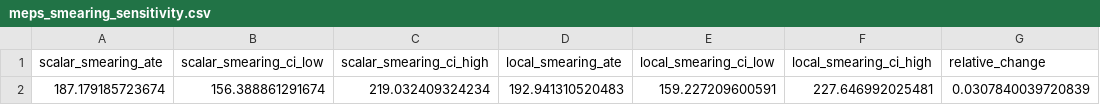
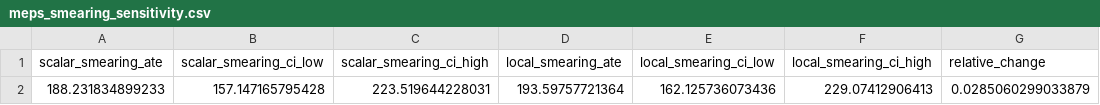
Before and after one commit to hugogobato/zicbcf, a CSV file: applied_study/meps_smearing_sensitivity.csv, drawn as a sheet.

```diff
--- a/applied_study/meps_smearing_sensitivity.csv
+++ b/applied_study/meps_smearing_sensitivity.csv
@@ -1,2 +1,2 @@
 "scalar_smearing_ate","scalar_smearing_ci_low","scalar_smearing_ci_high","local_smearing_ate","local_smearing_ci_low","local_smearing_ci_high","relative_change"
-187.179185723674,156.388861291674,219.032409324234,192.941310520483,159.227209600591,227.646992025481,0.0307840039720839
+188.231834899233,157.147165795428,223.519644228031,193.59757721364,162.125736073436,229.07412906413,0.0285060299033879
```
Also changed, not shown: applied_study/cate_subgroups.csv, applied_study/meps_smearing_residual_scale.csv, 25 other files.
